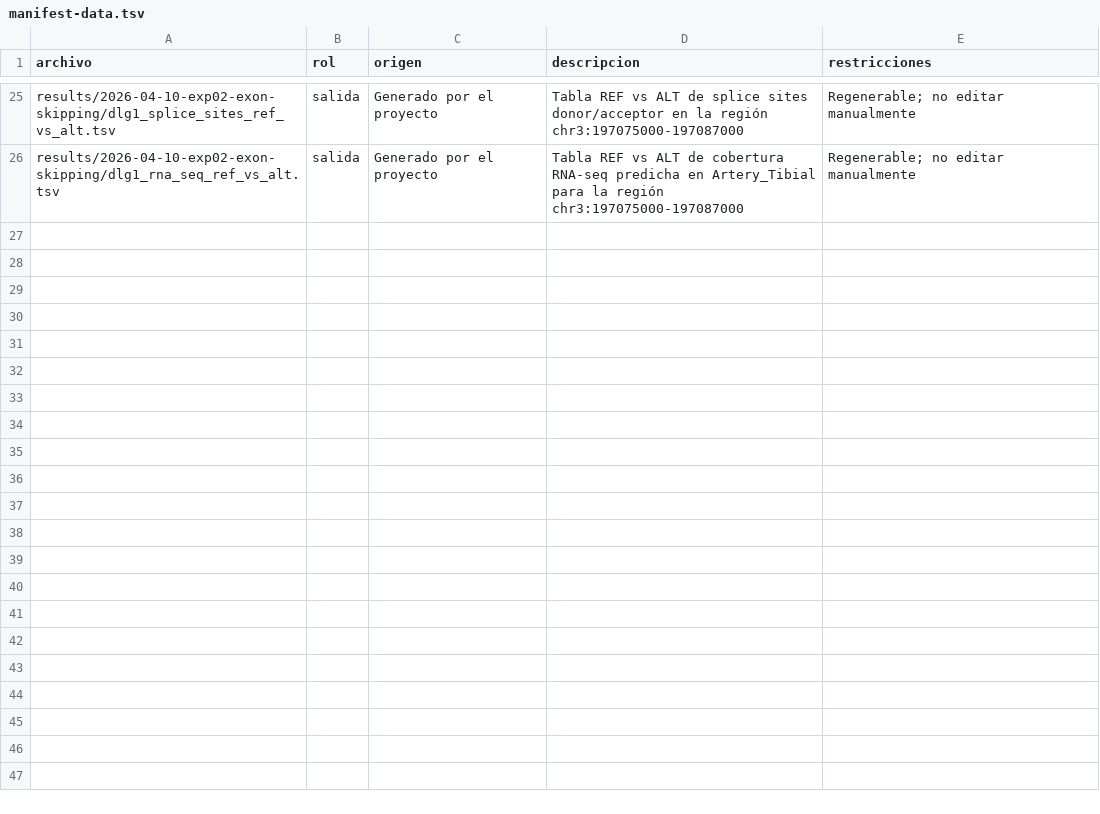
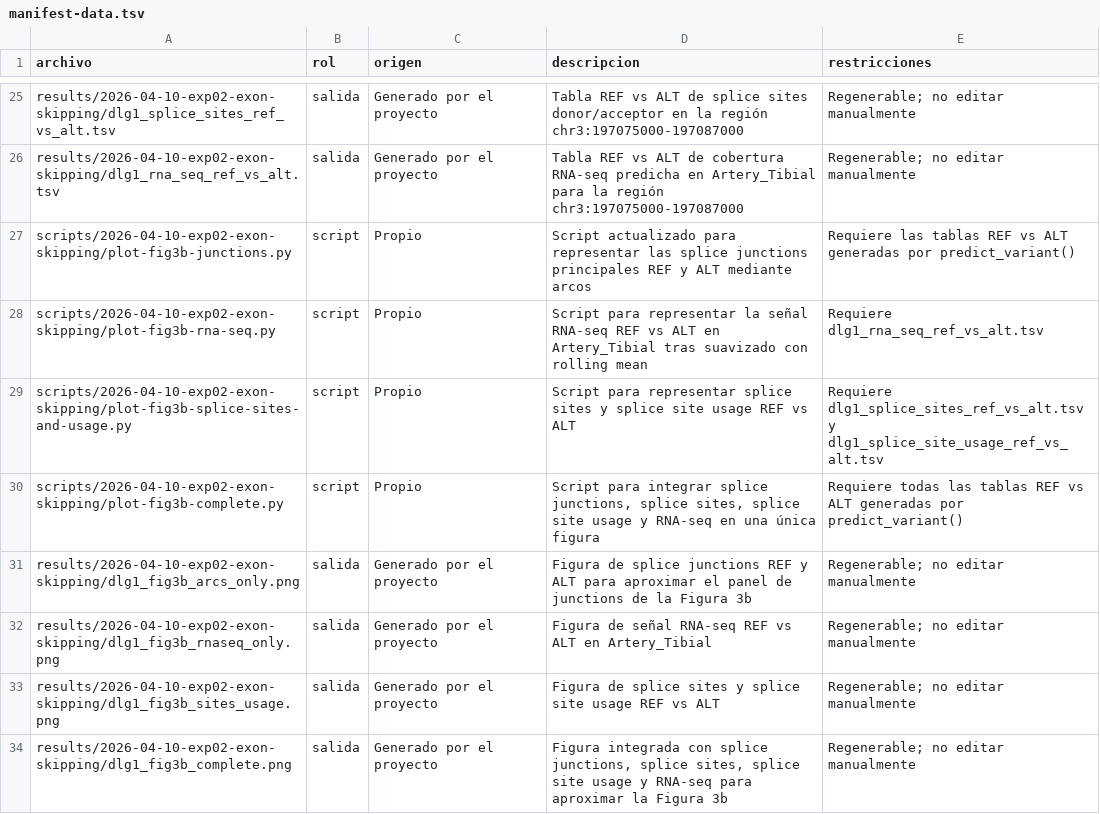
Before and after one commit to Concha1106/alphagenome-ciemat, a TSV file: docs/manifest-data.tsv, drawn as a sheet; only a part is shown, gaps mark what is left out; the diff names each change by its address in the sheet, - before the commit and + after, or states it on an @@ line.

Commit message:
Update DLG1 exon skipping analysis: implement Figure 3b visualization (junctions, RNA-seq, splice sites and usage), add integrated plot, and update documentation

```diff
--- a/docs/manifest-data.tsv
+++ b/docs/manifest-data.tsv
+row 27: scripts/2026-04-10-exp02-exon-skipping/plot-fig3b-junctions.py | script | Propio | Script actualizado para representar las splice junctions principales REF y ALT mediante arcos | Requiere las tablas REF vs ALT generadas por predict_variant()
+row 28: scripts/2026-04-10-exp02-exon-skipping/plot-fig3b-rna-seq.py | script | Propio | Script para representar la señal RNA-seq REF vs ALT en Artery_Tibial tras suavizado con rolling mean | Requiere dlg1_rna_seq_ref_vs_alt.tsv
+row 29: scripts/2026-04-10-exp02-exon-skipping/plot-fig3b-splice-sites-and-usage.py | script | Propio | Script para representar splice sites y splice site usage REF vs ALT | Requiere dlg1_splice_sites_ref_vs_alt.tsv y dlg1_splice_site_usage_ref_vs_alt.tsv
+row 30: scripts/2026-04-10-exp02-exon-skipping/plot-fig3b-complete.py | script | Propio | Script para integrar splice junctions, splice sites, splice site usage y RNA-seq en una única figura | Requiere todas las tablas REF vs ALT generadas por predict_variant()
+row 31: results/2026-04-10-exp02-exon-skipping/dlg1_fig3b_arcs_only.png | salida | Generado por el proyecto | Figura de splice junctions REF y ALT para aproximar el panel de junctions de la Figura 3b | Regenerable; no editar manualmente
+row 32: results/2026-04-10-exp02-exon-skipping/dlg1_fig3b_rnaseq_only.png | salida | Generado por el proyecto | Figura de señal RNA-seq REF vs ALT en Artery_Tibial | Regenerable; no editar manualmente
+row 33: results/2026-04-10-exp02-exon-skipping/dlg1_fig3b_sites_usage.png | salida | Generado por el proyecto | Figura de splice sites y splice site usage REF vs ALT | Regenerable; no editar manualmente
+row 34: results/2026-04-10-exp02-exon-skipping/dlg1_fig3b_complete.png | salida | Generado por el proyecto | Figura integrada con splice junctions, splice sites, splice site usage y RNA-seq para aproximar la Figura 3b | Regenerable; no editar manualmente
```
Also changed, not shown: 7 other files.
